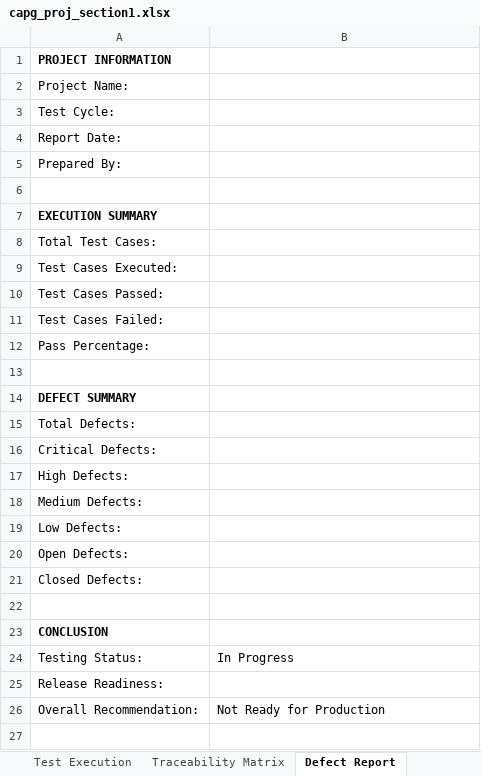
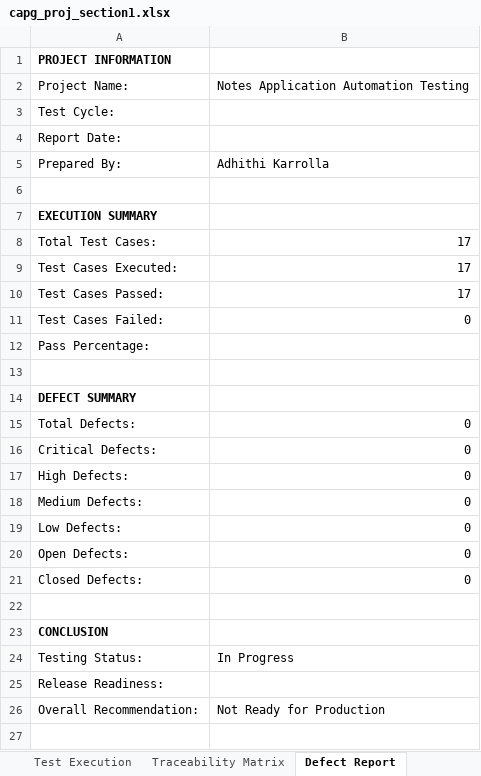
Before and after one commit to adhithigoud21-hue/Testing_Notes_Application, an Excel workbook: documents/capg_proj_section1.xlsx, sheet Defect Report, drawn as a sheet; only a part is shown; values as stored, in another font and other column widths than the file's, no borders; the diff names each change by its address in the sheet, - before the commit and + after, or states it on an @@ line.

```diff
--- a/documents/capg_proj_section1.xlsx (sheet Defect Report)
+++ b/documents/capg_proj_section1.xlsx (sheet Defect Report)
-B2: (empty)
+B2: Notes Application Automation Testing
-B5: (empty)
+B5: Adhithi Karrolla
-B8:B10: (empty)
+B8:B10: 17
-B11: (empty)
+B11: 0
-B15:B21: (empty)
+B15:B21: 0
```
Also changed, not shown: sheet Traceability Matrix.
